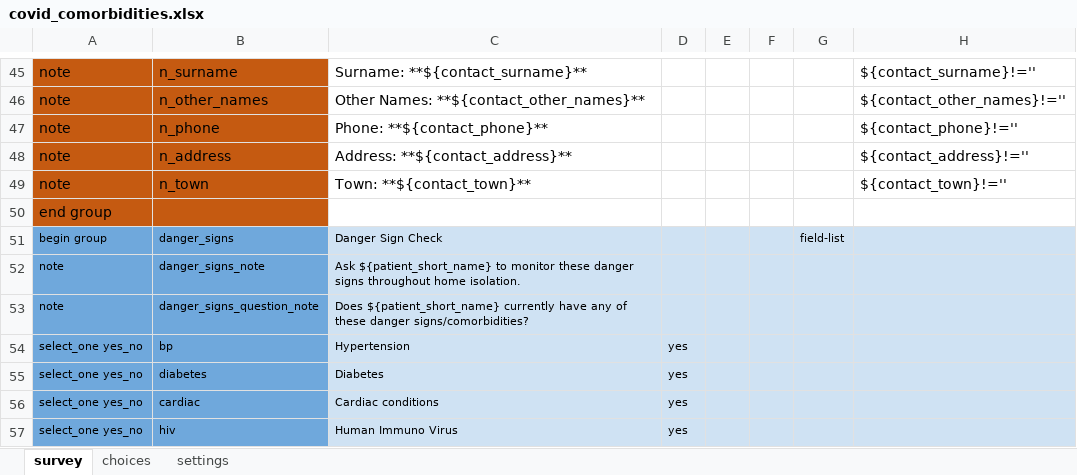
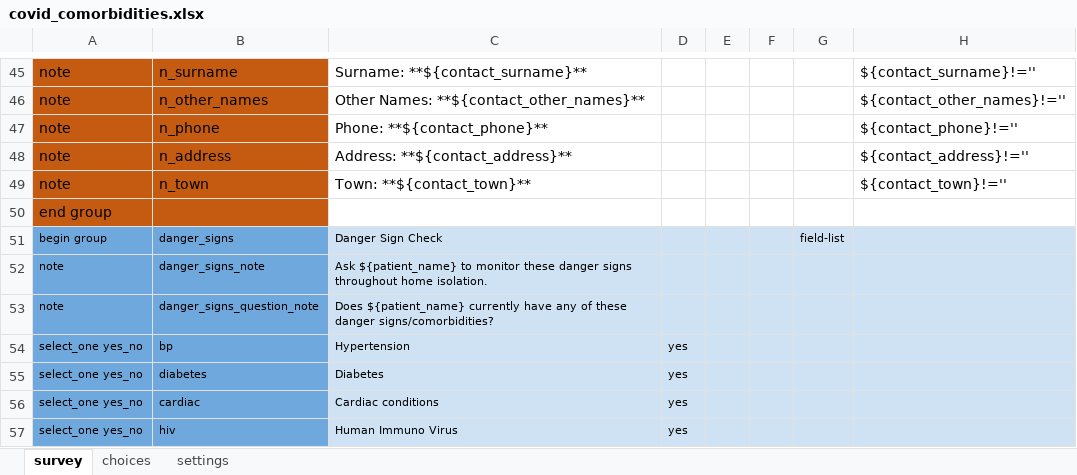
Before and after one commit to ronna/cht-lgh, an Excel workbook: forms/app/covid_comorbidities.xlsx, sheet survey, drawn as a sheet; only a part is shown, gaps mark what is left out; values as stored, in another font and other column widths than the file's, no borders; the diff names each change by its address in the sheet, - before the commit and + after, or states it on an @@ line.

Commit message:
Update covid_comorbidities.xlsx

```diff
--- a/forms/app/covid_comorbidities.xlsx (sheet survey)
+++ b/forms/app/covid_comorbidities.xlsx (sheet survey)
-C52: Ask ${patient_short_name} to monitor…
+C52: Ask ${patient_name} to monitor…
-C53: Does ${patient_short_name} currently have…
+C53: Does ${patient_name} currently have…
```
Also changed, not shown: sheet settings.
